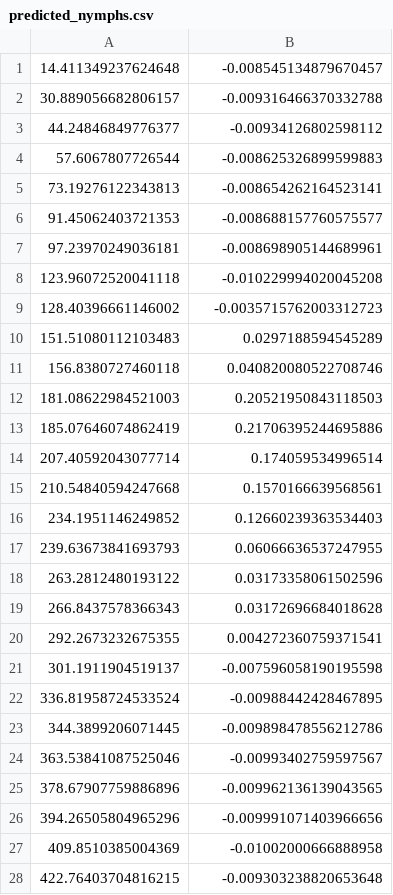
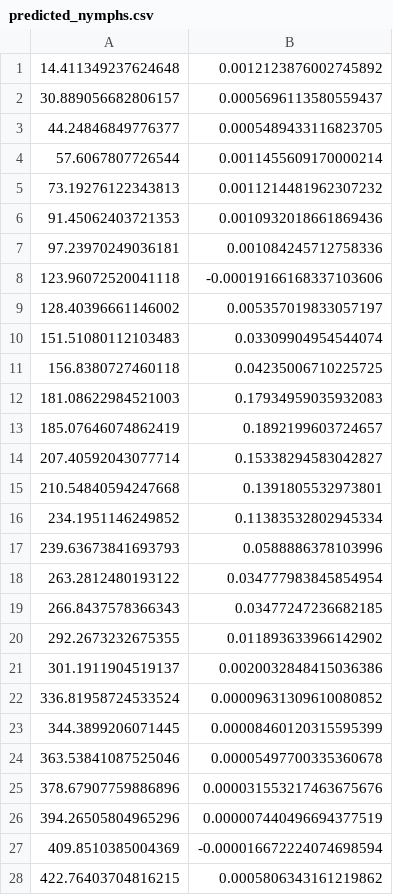
Before and after one commit to dallenmidd/IxPopDyMod, a CSV file: inputs/2021-04-04_Myles_test/make_ogden_fig4/predicted_nymphs.csv, drawn as a sheet; only a part is shown; the diff covers the shown part only.

```diff
--- a/inputs/2021-04-04_Myles_test/make_ogden_fig4/predicted_nymphs.csv
+++ b/inputs/2021-04-04_Myles_test/make_ogden_fig4/predicted_nymphs.csv
@@ -1,28 +1,28 @@
-14.411349237624648, -0.008545134879670457
-30.889056682806157, -0.009316466370332788
-44.24846849776377, -0.00934126802598112
-57.6067807726544, -0.008625326899599883
-73.19276122343813, -0.008654262164523141
-91.45062403721353, -0.008688157760575577
-97.23970249036181, -0.008698905144689961
-123.96072520041118, -0.010229994020045208
-128.40396661146002, -0.0035715762003312723
-151.51080112103483, 0.0297188594545289
-156.8380727460118, 0.040820080522708746
-181.08622984521003, 0.20521950843118503
-185.07646074862419, 0.21706395244695886
-207.40592043077714, 0.174059534996514
-210.54840594247668, 0.1570166639568561
-234.1951146249852, 0.12660239363534403
-239.63673841693793, 0.06066636537247955
-263.2812480193122, 0.03173358061502596
-266.8437578366343, 0.03172696684018628
-292.2673232675355, 0.004272360759371541
-301.1911904519137, -0.007596058190195598
-336.81958724533524, -0.00988442428467895
-344.3899206071445, -0.009898478556212786
-363.53841087525046, -0.00993402759597567
-378.67907759886896, -0.009962136139043565
-394.26505804965296, -0.009991071403966656
-409.8510385004369, -0.01002000666888958
-422.76403704816215, -0.009303238820653648
+14.411349237624648, 0.0012123876002745892
+30.889056682806157, 0.0005696113580559437
+44.24846849776377, 0.0005489433116823705
+57.6067807726544, 0.0011455609170000214
+73.19276122343813, 0.0011214481962307232
+91.45062403721353, 0.0010932018661869436
+97.23970249036181, 0.001084245712758336
+123.96072520041118, -0.00019166168337103606
+128.40396661146002, 0.005357019833057197
+151.51080112103483, 0.03309904954544074
+156.8380727460118, 0.04235006710225725
+181.08622984521003, 0.17934959035932083
+185.07646074862419, 0.1892199603724657
+207.40592043077714, 0.15338294583042827
+210.54840594247668, 0.1391805532973801
+234.1951146249852, 0.11383532802945334
+239.63673841693793, 0.0588886378103996
+263.2812480193122, 0.034777983845854954
+266.8437578366343, 0.03477247236682185
+292.2673232675355, 0.011893633966142902
+301.1911904519137, 0.0020032848415036386
+336.81958724533524, 0.00009631309610080852
+344.3899206071445, 0.00008460120315595399
+363.53841087525046, 0.00005497700335360678
+378.67907759886896, 0.000031553217463675676
+394.26505804965296, 0.000007440496694377519
+409.8510385004369, -0.000016672224074698594
+422.76403704816215, 0.0005806343161219862
```
Also changed, not shown: 20 edited cells elsewhere in this file, inputs/2021-04-04_Myles_test/make_ogden_fig4/observed_nymphs.csv, 1 other file.
